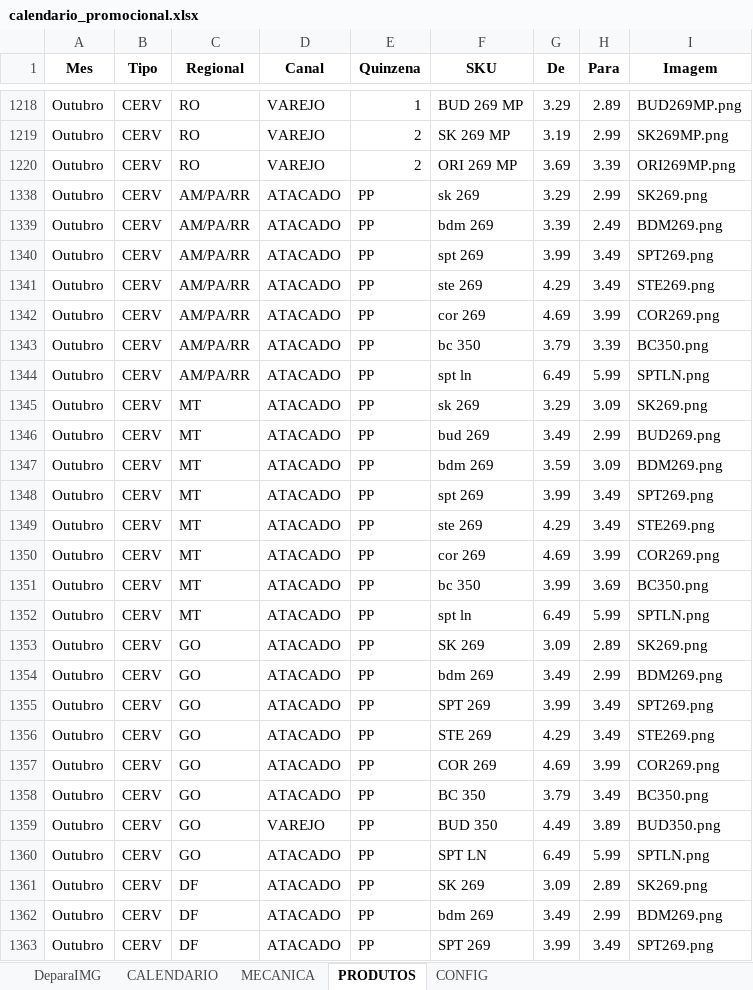
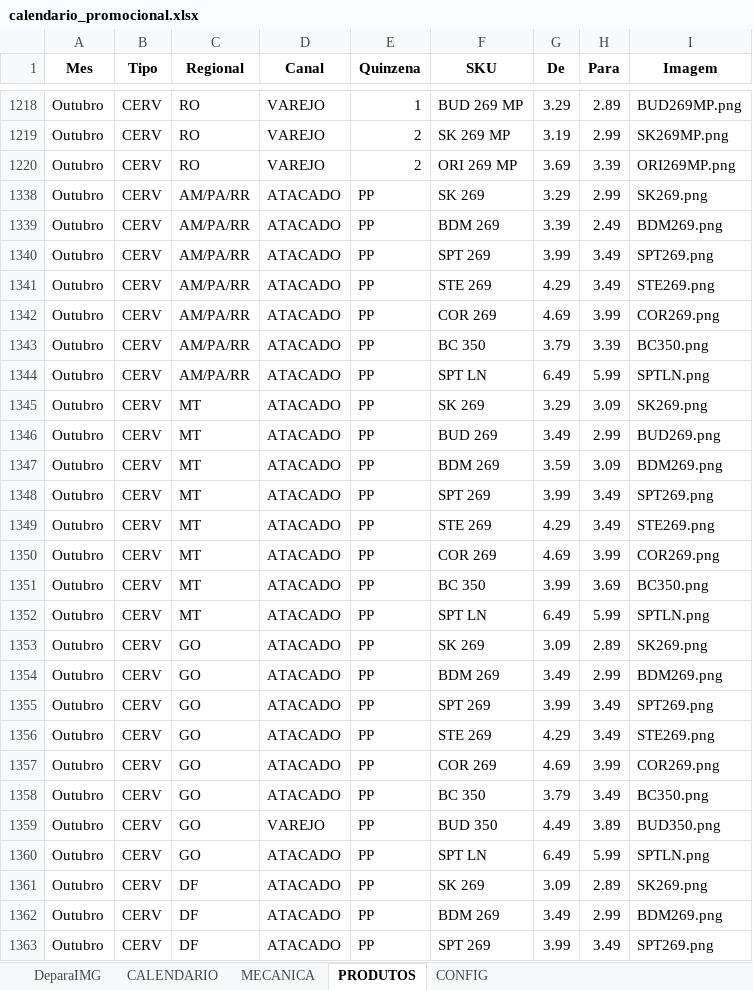
Before and after one commit to JhonatandeAlmeida/Calendario, an Excel workbook: data/calendario_promocional.xlsx, sheet PRODUTOS, drawn as a sheet; only a part is shown, gaps mark what is left out; values as stored, in another font and other column widths than the file's, no borders; the diff covers the shown part only; the diff names each change by its address in the sheet, - before the commit and + after, or states it on an @@ line.

```diff
--- a/data/calendario_promocional.xlsx (sheet PRODUTOS)
+++ b/data/calendario_promocional.xlsx (sheet PRODUTOS)
-F1338 (SKU): sk 269
+F1338 (SKU): SK 269
-F1339 (SKU): bdm 269
+F1339 (SKU): BDM 269
-F1340 (SKU): spt 269
+F1340 (SKU): SPT 269
-F1341 (SKU): ste 269
+F1341 (SKU): STE 269
-F1342 (SKU): cor 269
+F1342 (SKU): COR 269
-F1343 (SKU): bc 350
+F1343 (SKU): BC 350
-F1344 (SKU): spt ln
+F1344 (SKU): SPT LN
-F1345 (SKU): sk 269
+F1345 (SKU): SK 269
-F1346 (SKU): bud 269
+F1346 (SKU): BUD 269
-F1347 (SKU): bdm 269
+F1347 (SKU): BDM 269
-F1348 (SKU): spt 269
+F1348 (SKU): SPT 269
-F1349 (SKU): ste 269
+F1349 (SKU): STE 269
-F1350 (SKU): cor 269
+F1350 (SKU): COR 269
-F1351 (SKU): bc 350
+F1351 (SKU): BC 350
-F1352 (SKU): spt ln
+F1352 (SKU): SPT LN
-F1354 (SKU): bdm 269
+F1354 (SKU): BDM 269
-F1362 (SKU): bdm 269
+F1362 (SKU): BDM 269
```
Also changed, not shown: 24 edited cells elsewhere in this sheet.
